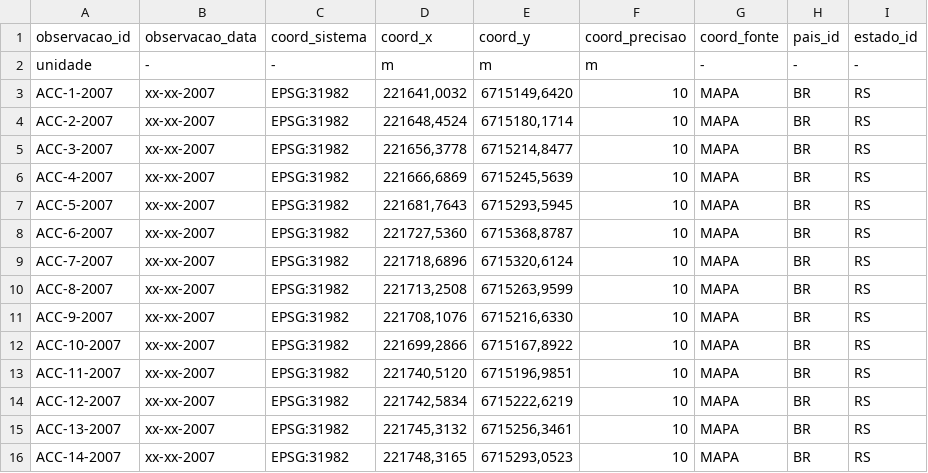
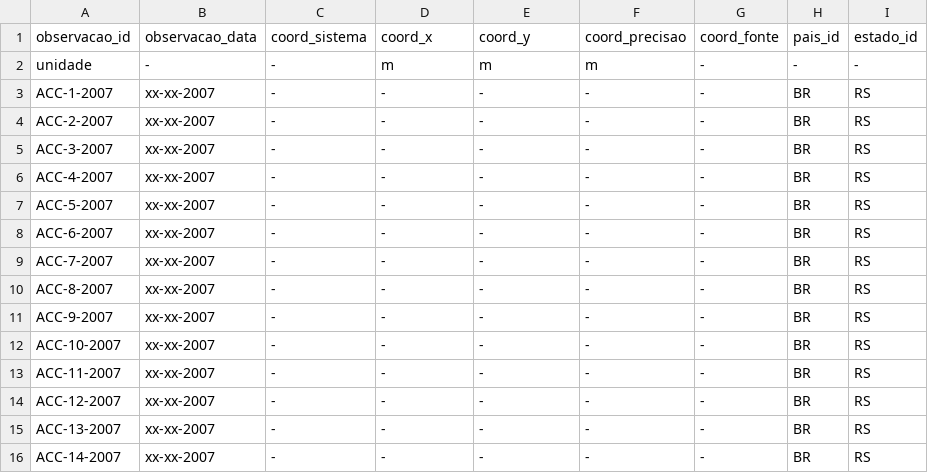
Before and after one commit to samuel-rosa/aterro-caturrita, a CSV file: data/observacao.csv, drawn as a sheet; only a part is shown; the diff covers the shown part only; the diff names each change by its address in the sheet, - before the commit and + after, or states it on an @@ line.

Commit message:
remove coordenadas estimadas dos pontos coletados em 2007

```diff
--- a/data/observacao.csv
+++ b/data/observacao.csv
-C3:C16 (coord_sistema): EPSG:31982
+C3:C16 (coord_sistema): -
-D3 (coord_x): 221641,0032
+D3 (coord_x): -
-E3 (coord_y): 6715149,6420
+E3 (coord_y): -
-F3:F16 (coord_precisao): 10
+F3:F16 (coord_precisao): -
-G3:G16 (coord_fonte): MAPA
+G3:G16 (coord_fonte): -
-D4 (coord_x): 221648,4524
+D4 (coord_x): -
-E4 (coord_y): 6715180,1714
+E4 (coord_y): -
-D5 (coord_x): 221656,3778
+D5 (coord_x): -
-E5 (coord_y): 6715214,8477
+E5 (coord_y): -
-D6 (coord_x): 221666,6869
+D6 (coord_x): -
-E6 (coord_y): 6715245,5639
+E6 (coord_y): -
-D7 (coord_x): 221681,7643
+D7 (coord_x): -
-E7 (coord_y): 6715293,5945
+E7 (coord_y): -
-D8 (coord_x): 221727,5360
+D8 (coord_x): -
-E8 (coord_y): 6715368,8787
+E8 (coord_y): -
-D9 (coord_x): 221718,6896
+D9 (coord_x): -
-E9 (coord_y): 6715320,6124
+E9 (coord_y): -
-D10 (coord_x): 221713,2508
+D10 (coord_x): -
-E10 (coord_y): 6715263,9599
+E10 (coord_y): -
-D11 (coord_x): 221708,1076
+D11 (coord_x): -
-E11 (coord_y): 6715216,6330
+E11 (coord_y): -
-D12 (coord_x): 221699,2866
+D12 (coord_x): -
-E12 (coord_y): 6715167,8922
+E12 (coord_y): -
-D13 (coord_x): 221740,5120
+D13 (coord_x): -
-E13 (coord_y): 6715196,9851
+E13 (coord_y): -
-D14 (coord_x): 221742,5834
+D14 (coord_x): -
-E14 (coord_y): 6715222,6219
+E14 (coord_y): -
-D15 (coord_x): 221745,3132
+D15 (coord_x): -
-E15 (coord_y): 6715256,3461
+E15 (coord_y): -
-D16 (coord_x): 221748,3165
+D16 (coord_x): -
-E16 (coord_y): 6715293,0523
+E16 (coord_y): -
```
Also changed, not shown: 23 edited cells elsewhere in this file.
